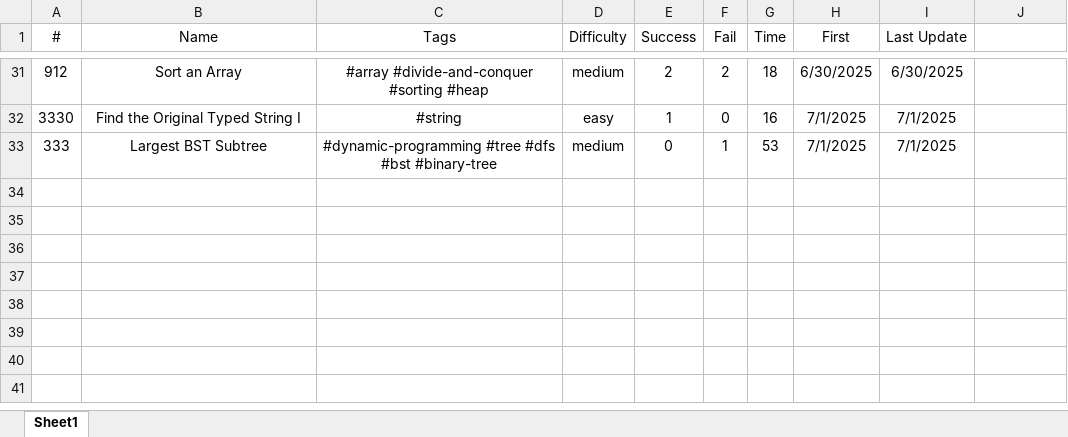
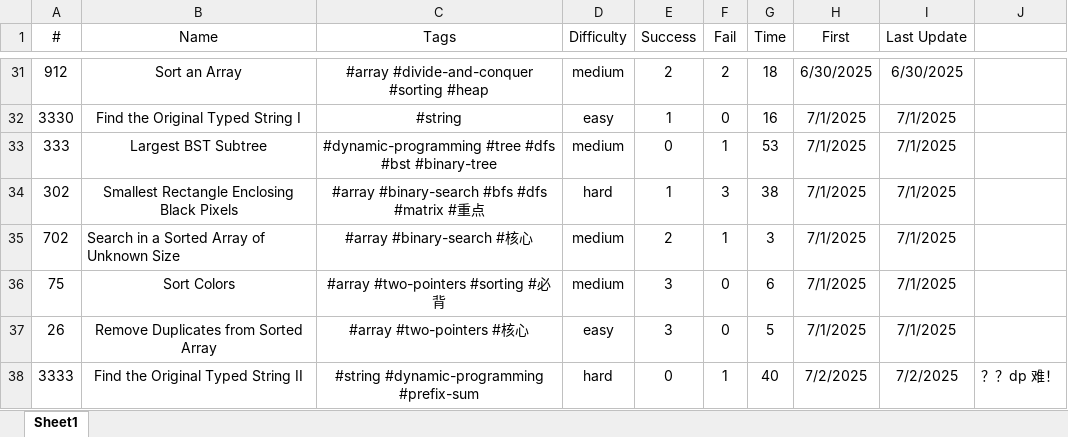
Before and after one commit to Jeromestein/LeetCode, an Excel workbook: Obsidian Vault/刷题笔记 - 记录/刷题记录表.xlsx, sheet Sheet1, drawn as a sheet; only a part is shown, gaps mark what is left out; values as stored, in another font and other column widths than the file's, no borders; the diff names each change by its address in the sheet, - before the commit and + after, or states it on an @@ line.

Commit message:
Update workspace configuration and add new markdown for LeetCode problem 3333: Replace references to problem 26 with 3333 in the workspace, and include detailed problem description, examples, and a Python solution for counting possible original strings based on consecutive characters.

```diff
--- a/Obsidian Vault/刷题笔记 - 记录/刷题记录表.xlsx (sheet Sheet1)
+++ b/Obsidian Vault/刷题笔记 - 记录/刷题记录表.xlsx (sheet Sheet1)
+row 34: 302 | Smallest Rectangle Enclosing Black Pixels | #array #binary-search #bfs #dfs #matrix #重点 | hard | 1 | 3 | 38 | 7/1/2025 | 7/1/2025
+row 35: 702 | Search in a Sorted Array of Unknown Size | #array #binary-search #核心 | medium | 2 | 1 | 3 | 7/1/2025 | 7/1/2025
+row 36: 75 | Sort Colors | #array #two-pointers #sorting #必背 | medium | 3 | 0 | 6 | 7/1/2025 | 7/1/2025
+row 37: 26 | Remove Duplicates from Sorted Array | #array #two-pointers #核心 | easy | 3 | 0 | 5 | 7/1/2025 | 7/1/2025
+row 38: 3333 | Find the Original Typed String II | #string #dynamic-programming #prefix-sum | hard | 0 | 1 | 40 | 7/2/2025 | 7/2/2025 | ？？dp 难！
```
Also changed, not shown: 2 other files.
